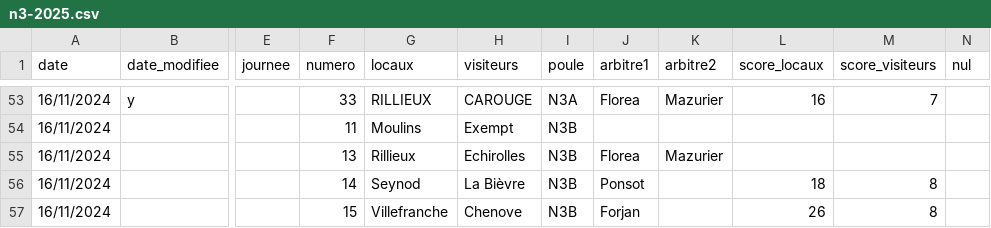
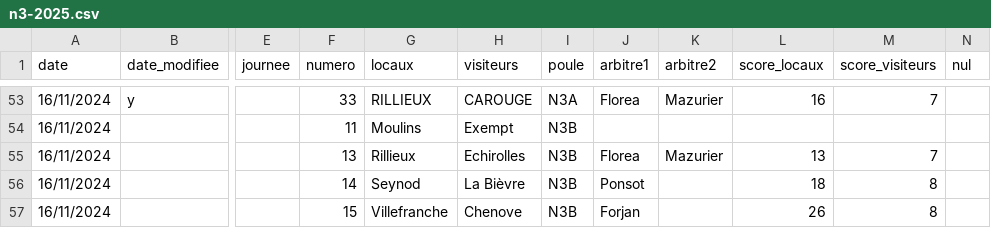
Before and after one commit to praginel/comitesavoienwp, a CSV file: _data/n3-2025.csv, drawn as a sheet; only a part is shown, gaps mark what is left out; the diff names each change by its address in the sheet, - before the commit and + after, or states it on an @@ line.

```diff
--- a/_data/n3-2025.csv
+++ b/_data/n3-2025.csv
-L55 (score_locaux): (empty)
+L55 (score_locaux): 13
-M55 (score_visiteurs): (empty)
+M55 (score_visiteurs): 7
```
